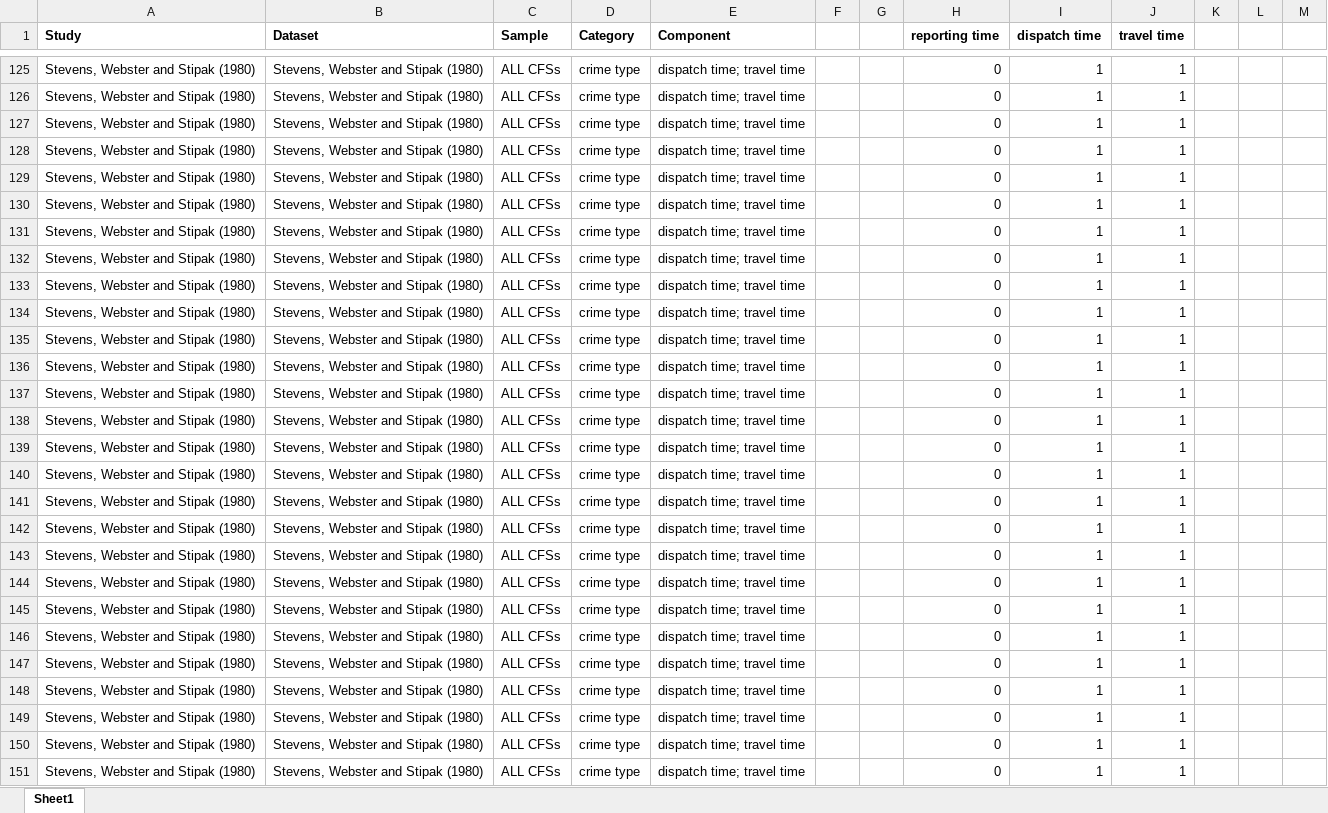
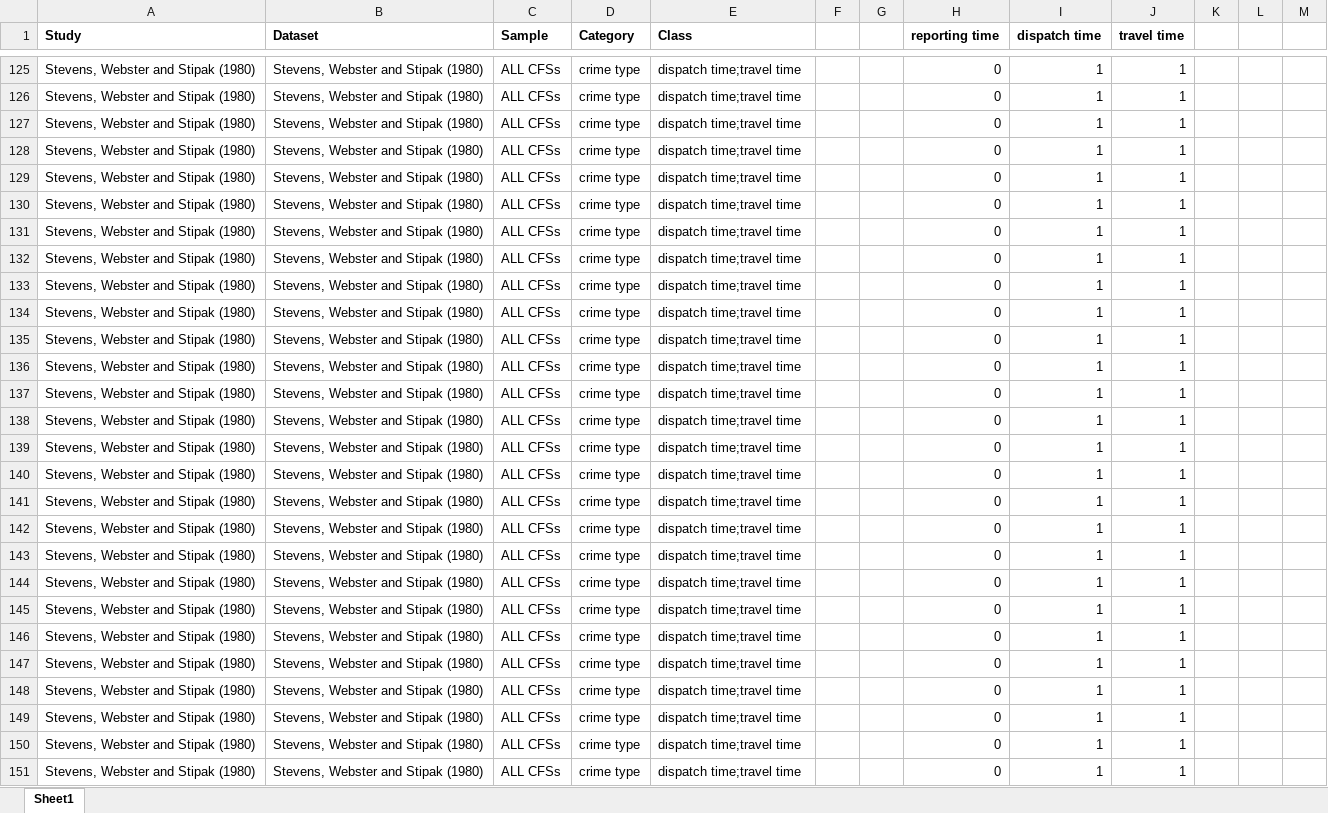
Before and after one commit to timverlaan/prt, an Excel workbook: PRT_sankey.xlsx, sheet Sheet1, drawn as a sheet; only a part is shown, gaps mark what is left out; values as stored, in another font and other column widths than the file's, no borders; conditional formats not drawn; the diff covers the shown part only; the diff names each change by its address in the sheet, - before the commit and + after, or states it on an @@ line.

```diff
--- a/PRT_sankey.xlsx (sheet Sheet1)
+++ b/PRT_sankey.xlsx (sheet Sheet1)
-E1: Component
+E1: Class
-E125:E151 (Class): dispatch time; travel time
+E125:E151 (Class): dispatch time;travel time
```
Also changed, not shown: 264 edited cells elsewhere in this sheet, 2 other files.
